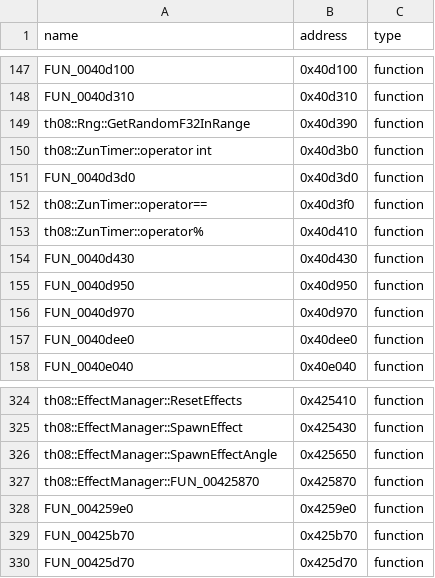
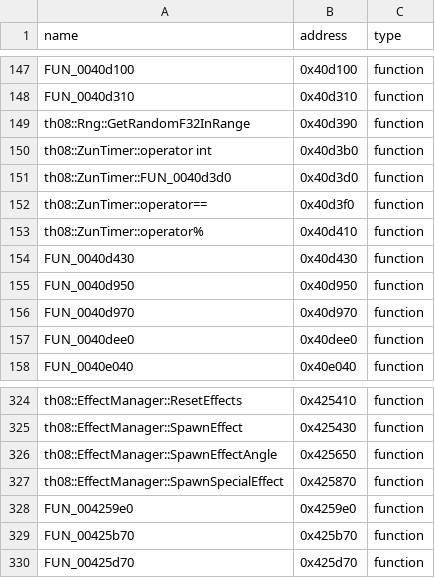
Before and after one commit to Swiizyu/th08, a CSV file: config/reccmp-functions.csv, drawn as a sheet; only a part is shown, gaps mark what is left out.

Commit message:
Player: FUN_0040ee10 Sakuya/Remilia bomb reconstruction (was a stub)
Full body: bomb-start gating (timer activity + frame 0), quad lerp for
60 frames through operator forms, figure interrupt at frame 60, corner
snap past frame 60, trailing effect chain (v1/v2 interp vectors), and
figure flag/reset tail at frame 0xef. Adds ZunTimer::FUN_0040d3d0
(timer-current != timer-previous) and aligns SpawnSpecialEffect row
naming.

Co-authored-by: arena-agent <297053741+arena-agent@users.noreply.github.com>

```diff
--- a/config/reccmp-functions.csv
+++ b/config/reccmp-functions.csv
@@ -150,3 +150,3 @@ th08::Rng::GetRandomF32InRange,0x40d390,function
 th08::ZunTimer::operator int,0x40d3b0,function
-FUN_0040d3d0,0x40d3d0,function
+th08::ZunTimer::FUN_0040d3d0,0x40d3d0,function
 th08::ZunTimer::operator==,0x40d3f0,function
@@ -326,3 +326,3 @@ th08::EffectManager::SpawnEffect,0x425430,function
 th08::EffectManager::SpawnEffectAngle,0x425650,function
-th08::EffectManager::FUN_00425870,0x425870,function
+th08::EffectManager::SpawnSpecialEffect,0x425870,function
 FUN_004259e0,0x4259e0,function
```
Also changed, not shown: 3 other files.
